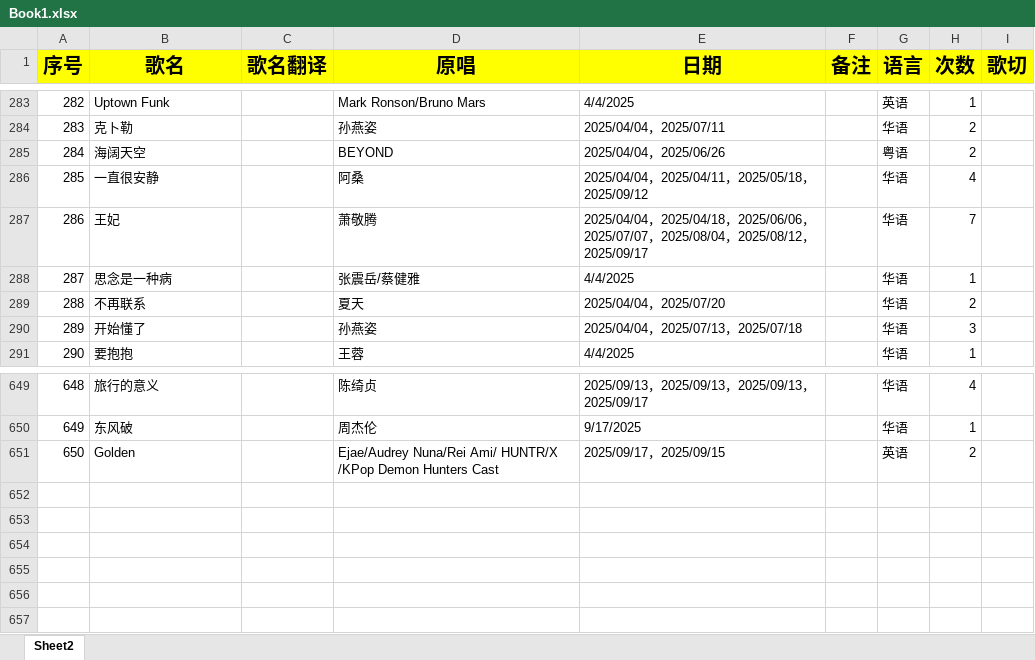
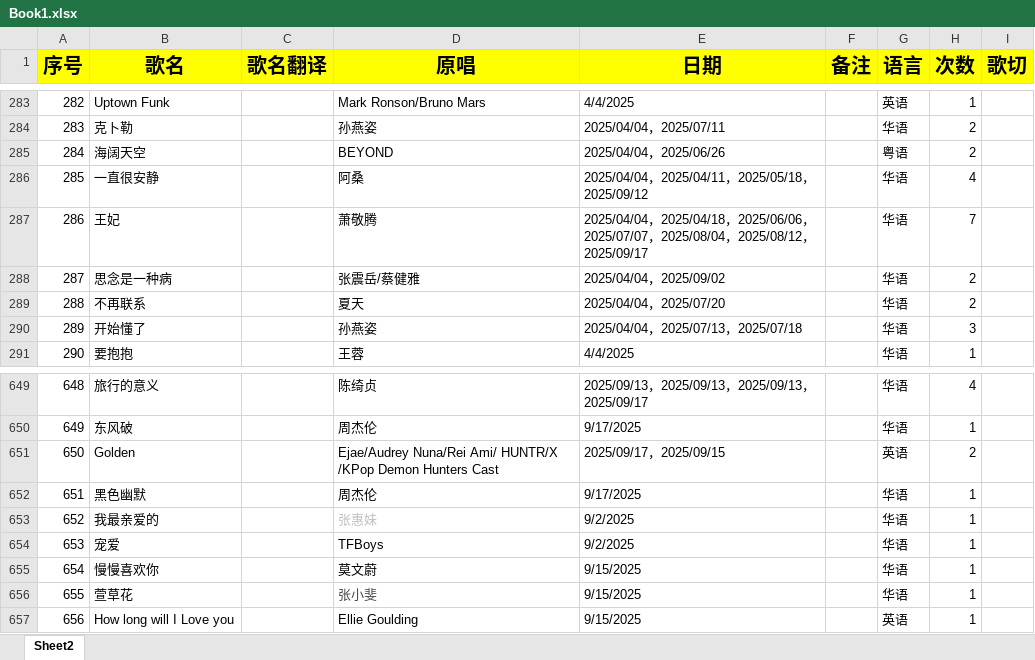
Before and after one commit to mit3urifans/mit3uri-song-list, an Excel workbook: scripts/Book1.xlsx, sheet Sheet2, drawn as a sheet; only a part is shown, gaps mark what is left out; values as stored, in another font and other column widths than the file's, no borders; the diff names each change by its address in the sheet, - before the commit and + after, or states it on an @@ line.

Commit message:
Song list update Sep 17th, 2025, Rev2

```diff
--- a/scripts/Book1.xlsx (sheet Sheet2)
+++ b/scripts/Book1.xlsx (sheet Sheet2)
-E288 (日期): 4/4/2025
+E288 (日期): 2025/04/04，2025/09/02
-H288 (次数): 1
+H288 (次数): 2
+row 652: 651 | 黑色幽默 |  | 周杰伦 | 9/17/2025 |  | 华语 | 1
+row 653: 652 | 我最亲爱的 |  | 张惠妹 | 9/2/2025 |  | 华语 | 1
+row 654: 653 | 宠爱 |  | TFBoys | 9/2/2025 |  | 华语 | 1
+row 655: 654 | 慢慢喜欢你 |  | 莫文蔚 | 9/15/2025 |  | 华语 | 1
+row 656: 655 | 萱草花 |  | 张小斐 | 9/15/2025 |  | 华语 | 1
+row 657: 656 | How long will I Love you |  | Ellie Goulding | 9/15/2025 |  | 英语 | 1
```
